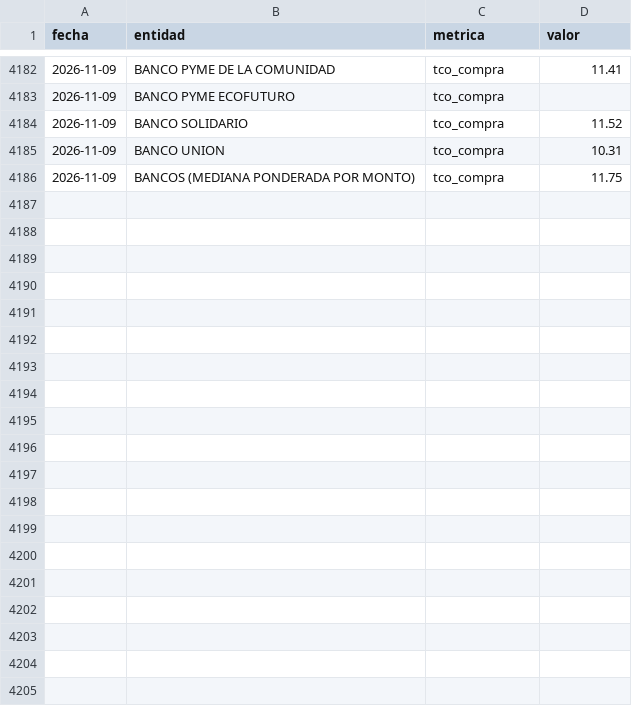
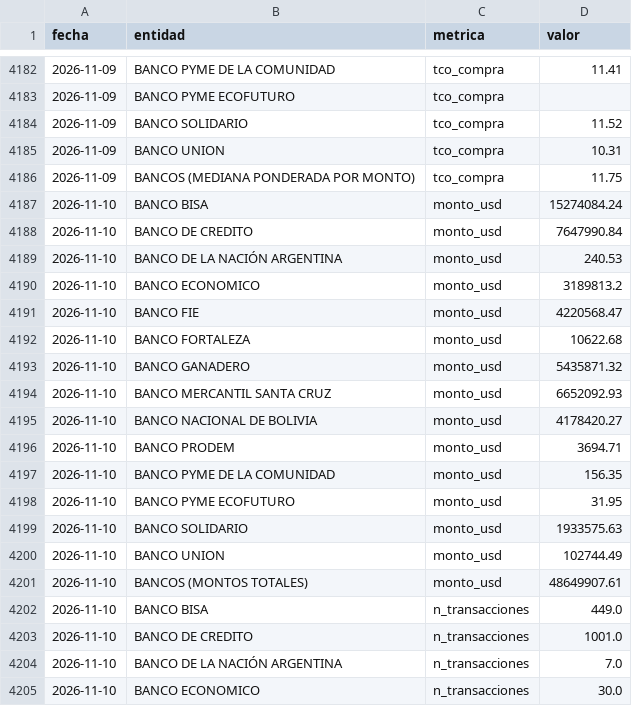
Before and after one commit to pablorenealandia-coder/TCO_Bol_chart, a CSV file: data/bancos_largo.csv, drawn as a sheet; only a part is shown, gaps mark what is left out; the diff covers the shown part only; the diff names each change by its address in the sheet, - before the commit and + after, or states it on an @@ line.

```diff
--- a/data/bancos_largo.csv
+++ b/data/bancos_largo.csv
+row 4187: 2026-11-10 | BANCO BISA | monto_usd | 15274084.24
+row 4188: 2026-11-10 | BANCO DE CREDITO | monto_usd | 7647990.84
+row 4189: 2026-11-10 | BANCO DE LA NACIÓN ARGENTINA | monto_usd | 240.53
+row 4190: 2026-11-10 | BANCO ECONOMICO | monto_usd | 3189813.2
+row 4191: 2026-11-10 | BANCO FIE | monto_usd | 4220568.47
+row 4192: 2026-11-10 | BANCO FORTALEZA | monto_usd | 10622.68
+row 4193: 2026-11-10 | BANCO GANADERO | monto_usd | 5435871.32
+row 4194: 2026-11-10 | BANCO MERCANTIL SANTA CRUZ | monto_usd | 6652092.93
+row 4195: 2026-11-10 | BANCO NACIONAL DE BOLIVIA | monto_usd | 4178420.27
+row 4196: 2026-11-10 | BANCO PRODEM | monto_usd | 3694.71
+row 4197: 2026-11-10 | BANCO PYME DE LA COMUNIDAD | monto_usd | 156.35
+row 4198: 2026-11-10 | BANCO PYME ECOFUTURO | monto_usd | 31.95
+row 4199: 2026-11-10 | BANCO SOLIDARIO | monto_usd | 1933575.63
+row 4200: 2026-11-10 | BANCO UNION | monto_usd | 102744.49
+row 4201: 2026-11-10 | BANCOS (MONTOS TOTALES) | monto_usd | 48649907.61
+row 4202: 2026-11-10 | BANCO BISA | n_transacciones | 449.0
+row 4203: 2026-11-10 | BANCO DE CREDITO | n_transacciones | 1001.0
+row 4204: 2026-11-10 | BANCO DE LA NACIÓN ARGENTINA | n_transacciones | 7.0
+row 4205: 2026-11-10 | BANCO ECONOMICO | n_transacciones | 30.0
```
Also changed, not shown: 26 added rows elsewhere in this file, 1 other file.
